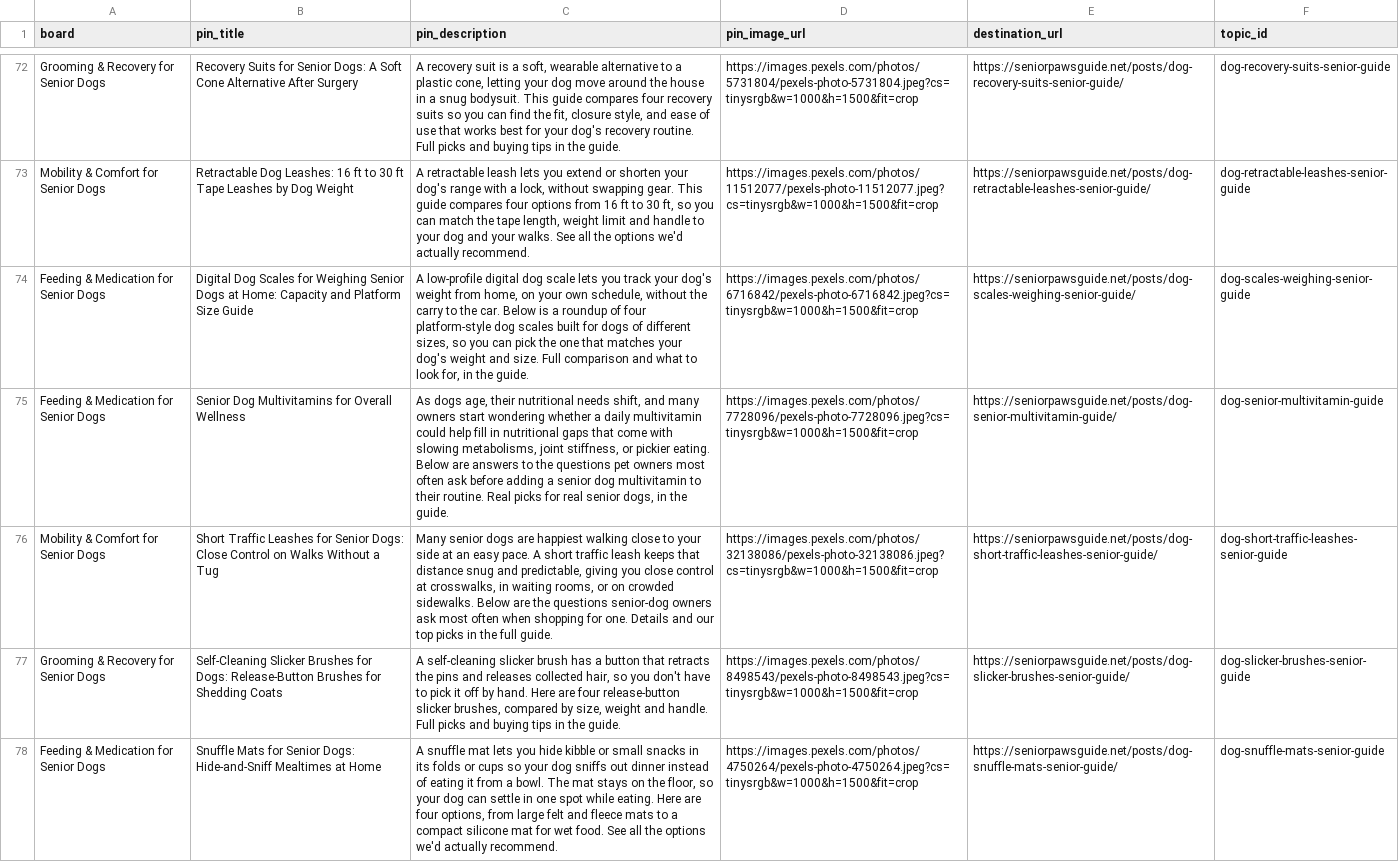
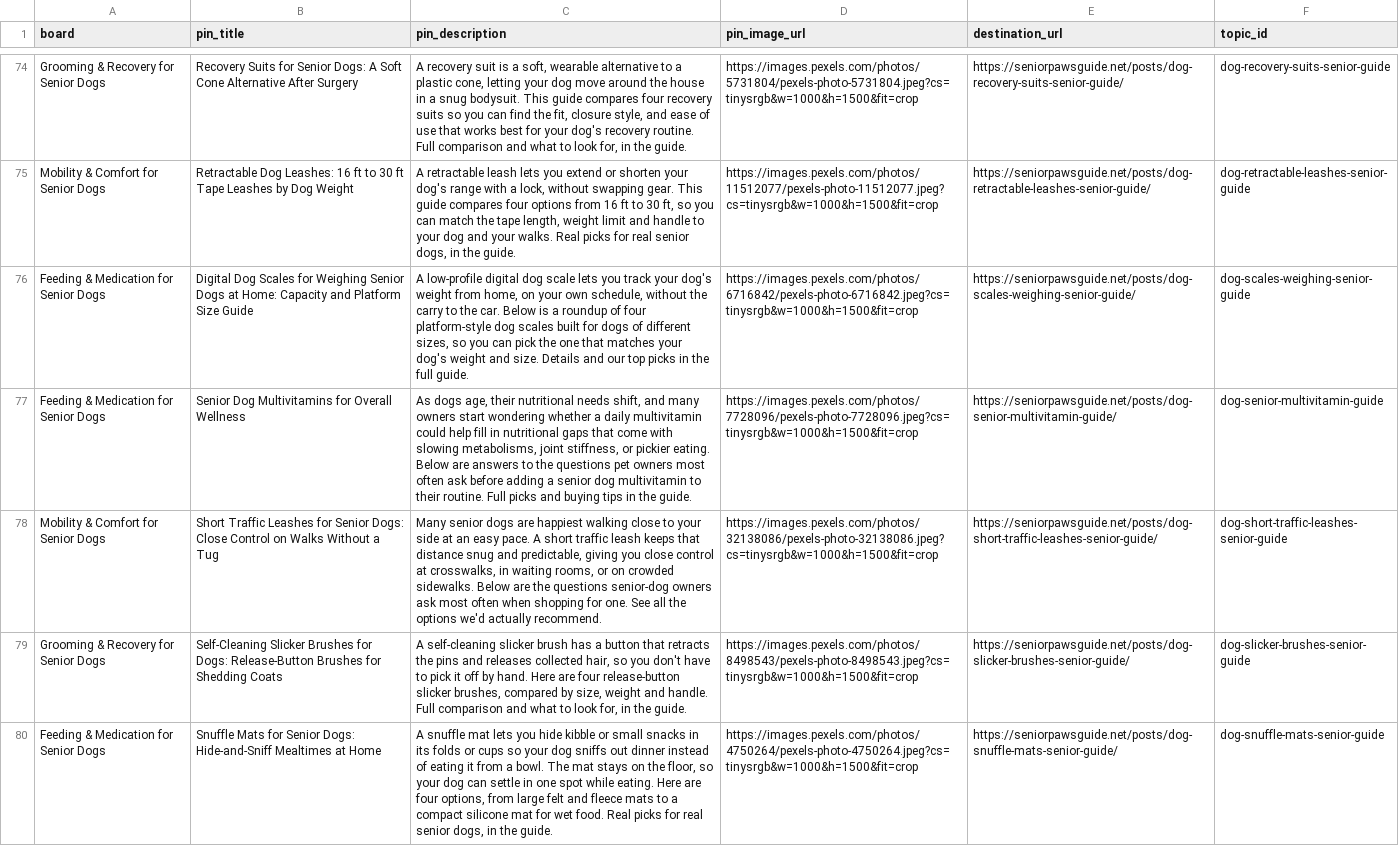
Before and after one commit to wontelaar/senior-paws-guide, a CSV file: data/pinterest-launch-plan.csv, drawn as a sheet; only a part is shown, gaps mark what is left out; addresses are those after the commit; the diff covers the shown part only; the diff names each change by its address in the sheet, - before the commit and + after, or states it on an @@ line.

```diff
--- a/data/pinterest-launch-plan.csv
+++ b/data/pinterest-launch-plan.csv
-C74 (pin_description): …routine. Full picks and buying tips in the…
+C74 (pin_description): …routine. Full comparison and what to look for, in the…
-C75 (pin_description): …your walks. See all the options we'd actually recommend.
+C75 (pin_description): …your walks. Real picks for real senior dogs, in the guide.
-C76 (pin_description): …and size. Full comparison and what to look for, in the guide.
+C76 (pin_description): …and size. Details and our top picks in the full guide.
-C77 (pin_description): …their routine. Real picks for real senior dogs, in the…
+C77 (pin_description): …their routine. Full picks and buying tips in the…
-C78 (pin_description): …for one. Details and our top picks in the full guide.
+C78 (pin_description): …for one. See all the options we'd actually recommend.
-C79 (pin_description): …handle. Full picks and buying tips in the…
+C79 (pin_description): …handle. Full comparison and what to look for, in the…
-C80 (pin_description): …wet food. See all the options we'd actually recommend.
+C80 (pin_description): …wet food. Real picks for real senior dogs, in the guide.
```
Also changed, not shown: 2 added rows and 86 edited cells elsewhere in this file, 1 other file.
